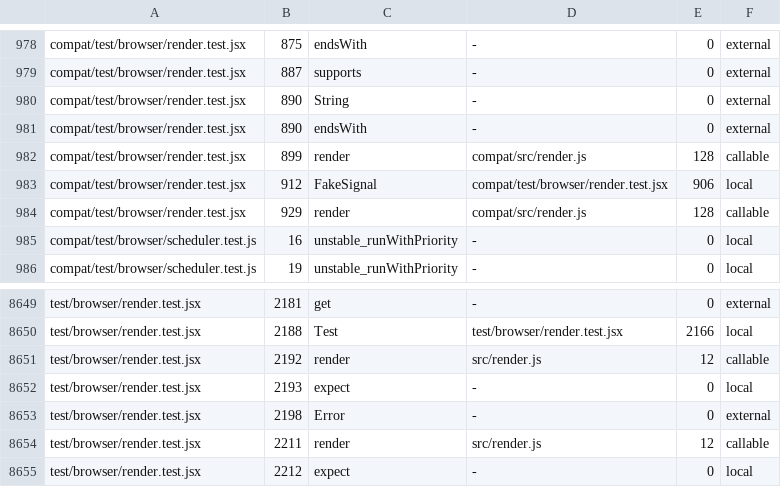
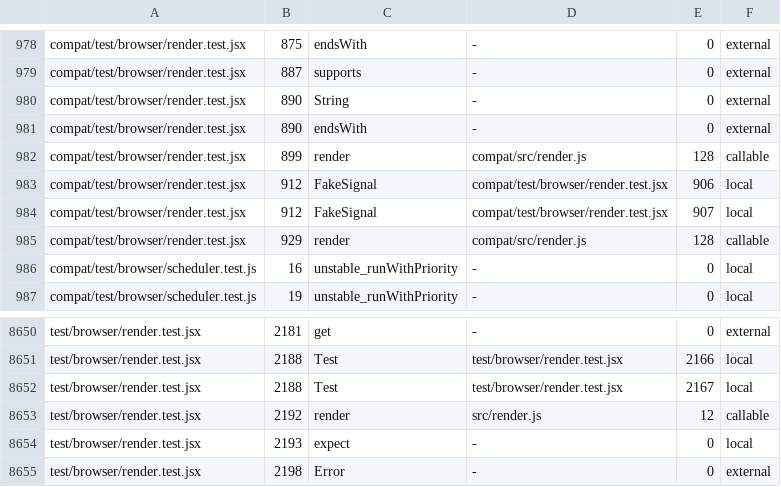
Before and after one commit to lukeaupiais/DeepThought, a TSV file: evals/ground_truth/calls/preact.tsv, drawn as a sheet; only a part is shown, gaps mark what is left out; the shorter side is filled out with more unchanged rows; the diff names each change by its address in the sheet, - before the commit and + after, or states it on an @@ line.

Commit message:
Accept a local class's declared constructor as a construction target (#207)
scip-typescript names the constructor of a class declared inside a
function without defining it, so derive bound such a construction to the
class only. It now also accepts the constructor the class body declares,
as it already does for module-level classes. preact call truth gains the
two constructor targets this affects; ky, hono and preact impact truth
are unchanged.

```diff
--- a/evals/ground_truth/calls/preact.tsv
+++ b/evals/ground_truth/calls/preact.tsv
+row 984: compat/test/browser/render.test.jsx | 912 | FakeSignal | compat/test/browser/render.test.jsx | 907 | local
+row 8652: test/browser/render.test.jsx | 2188 | Test | test/browser/render.test.jsx | 2167 | local
```
Also changed, not shown: 2 other files.
